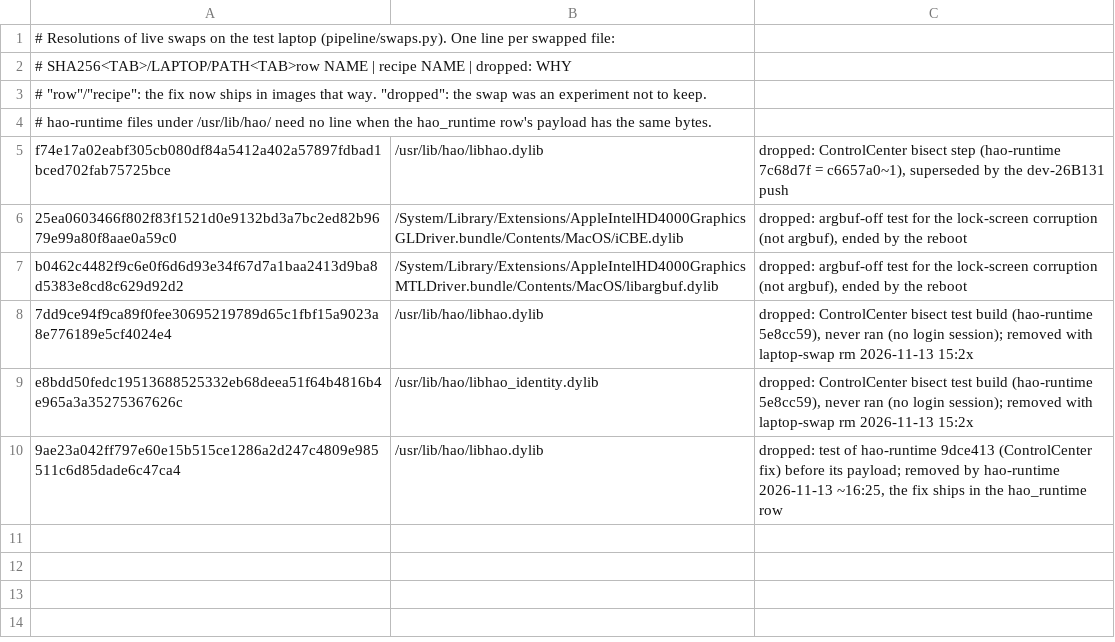
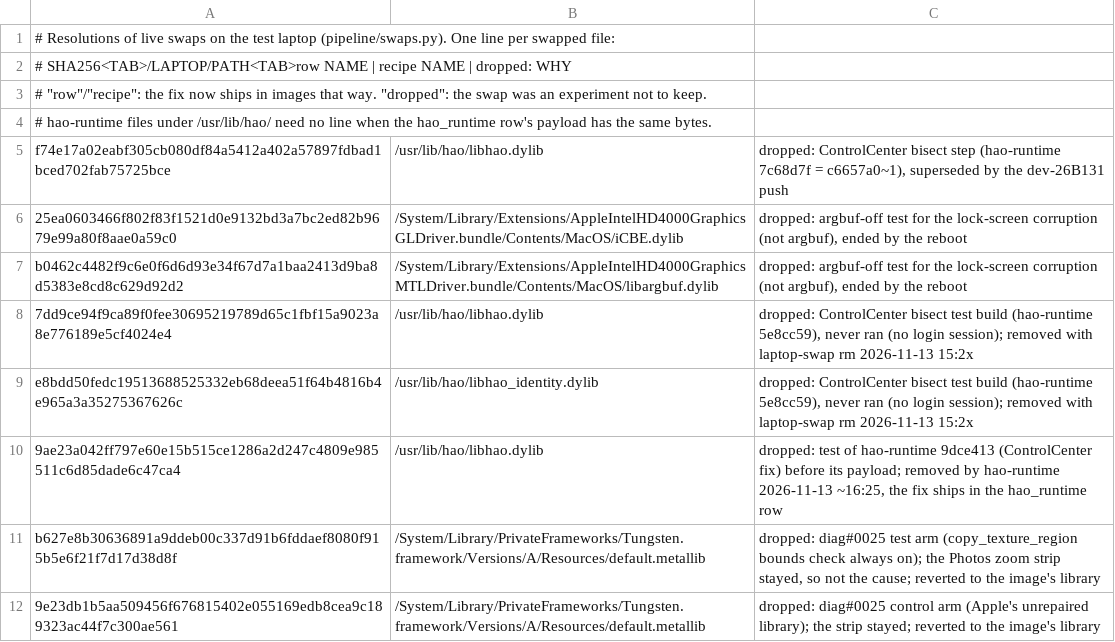
Before and after one commit to henriquejsza/hao-patcher, a TSV file: pipeline/live-swaps.tsv, drawn as a sheet.

Commit message:
live-swaps: the two Tungsten metallib swaps of the Photos zoom test are dropped
Test arms only (copy_texture_region with its bounds check always on, and Apple's unrepaired library): the zoom strip
stayed with both, so neither is a fix; bench put the image's own library back.

Tested: python3.14 -I pipeline/swaps.py check: the Tungsten path resolves; it still exits 1 for an unrelated
/usr/lib/hao/libhao.dylib swap (hao-runtime's).

```diff
--- a/pipeline/live-swaps.tsv
+++ b/pipeline/live-swaps.tsv
@@ -10 +10,3 @@ e8bdd50fedc19513688525332eb68deea51f64b4816b4e965a3a35275367626c	/usr/lib/hao/li
 9ae23a042ff797e60e15b515ce1286a2d247c4809e985511c6d85dade6c47ca4	/usr/lib/hao/libhao.dylib	dropped: test of hao-runtime 9dce413 (ControlCenter fix) before its payload; removed by hao-runtime 2026-11-13 ~16:25, the fix ships in the hao_runtime row
+b627e8b30636891a9ddeb00c337d91b6fddaef8080f915b5e6f21f7d17d38d8f	/System/Library/PrivateFrameworks/Tungsten.framework/Versions/A/Resources/default.metallib	dropped: diag#0025 test arm (copy_texture_region bounds check always on); the Photos zoom strip stayed, so not the cause; reverted to the image's library
+9e23db1b5aa509456f676815402e055169edb8cea9c189323ac44f7c300ae561	/System/Library/PrivateFrameworks/Tungsten.framework/Versions/A/Resources/default.metallib	dropped: diag#0025 control arm (Apple's unrepaired library); the strip stayed; reverted to the image's library
```
